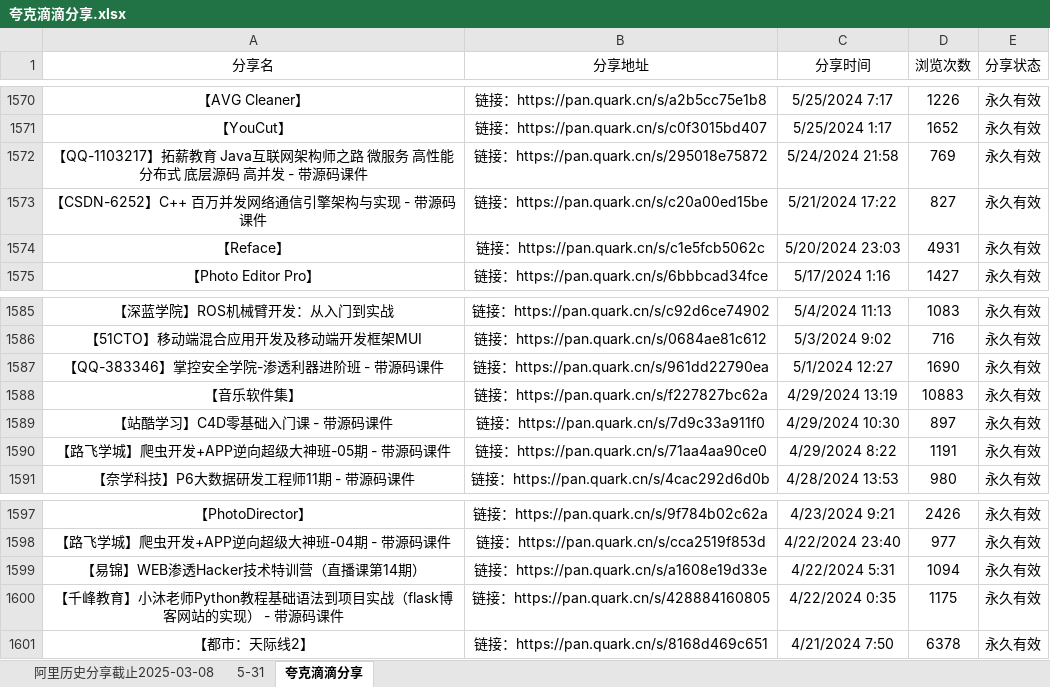
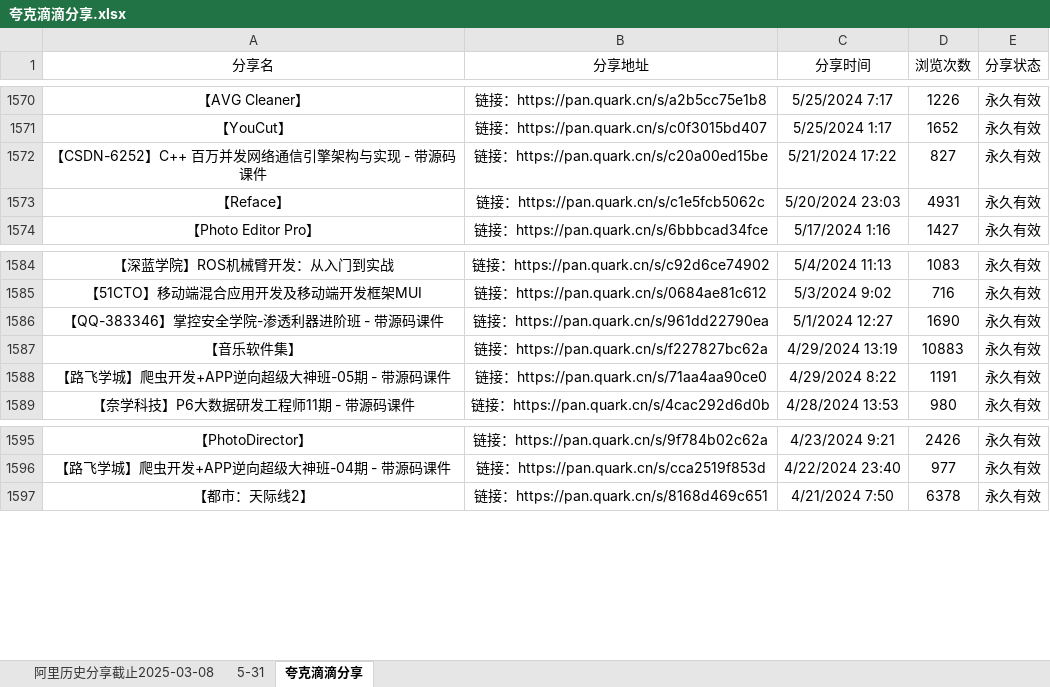
Before and after one commit to mitjavaz/memo, an Excel workbook: .ready/夸克滴滴分享.xlsx, sheet 夸克滴滴分享, drawn as a sheet; only a part is shown, gaps mark what is left out; values as stored, in another font and other column widths than the file's, no borders; the diff names each change by its address in the sheet, - before the commit and + after, or states it on an @@ line.

```diff
--- a/.ready/夸克滴滴分享.xlsx (sheet 夸克滴滴分享)
+++ b/.ready/夸克滴滴分享.xlsx (sheet 夸克滴滴分享)
-row 1572: 【QQ-1103217】拓薪教育 Java互联网架构师之路 微服务 高性能 分布式 底层源码 高并发 - 带源码课件 | 链接：https://pan.quark.cn/s/295018e75872 | 5/24/2024 21:58 | 769 | 永久有效
-row 1589: 【站酷学习】C4D零基础入门课 - 带源码课件 | 链接：https://pan.quark.cn/s/7d9c33a911f0 | 4/29/2024 10:30 | 897 | 永久有效
-row 1599: 【易锦】WEB渗透Hacker技术特训营（直播课第14期） | 链接：https://pan.quark.cn/s/a1608e19d33e | 4/22/2024 5:31 | 1094 | 永久有效
-row 1600: 【千峰教育】小沐老师Python教程基础语法到项目实战（flask博客网站的实现） - 带源码课件 | 链接：https://pan.quark.cn/s/428884160805 | 4/22/2024 0:35 | 1175 | 永久有效
```
Also changed, not shown: sheet 5-31, sheet 阿里历史分享截止2025-03-08.
